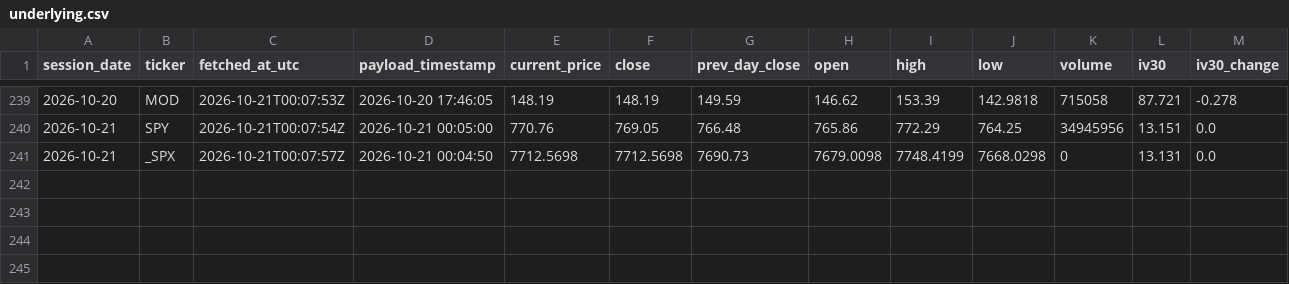
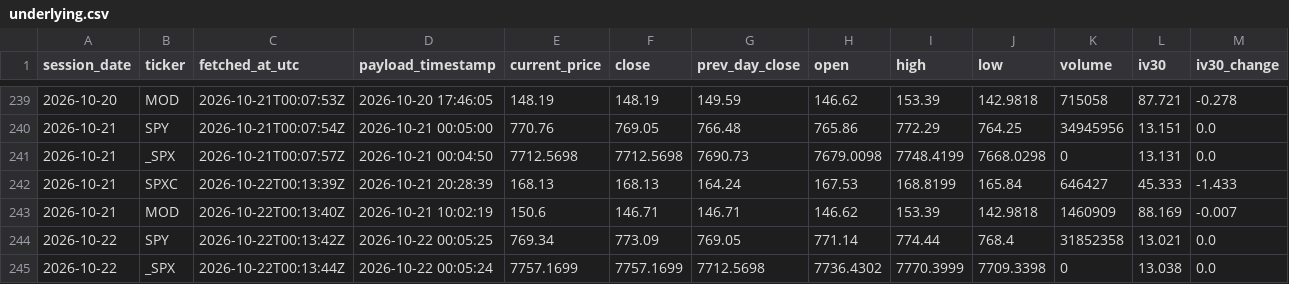
Before and after one commit to nattobbm/options-snapshot, a CSV file: data/underlying.csv, drawn as a sheet; only a part is shown, gaps mark what is left out; rows hold the shown columns only; the diff names each change by its address in the sheet, - before the commit and + after, or states it on an @@ line.

```diff
--- a/data/underlying.csv
+++ b/data/underlying.csv
+row 242: 2026-10-21 | SPXC | 2026-10-22T00:13:39Z | 2026-10-21 20:28:39 | 168.13 | 168.13 | 164.24 | 167.53 | 168.8199 | 165.84 | 646427 | 45.333 | -1.433
+row 243: 2026-10-21 | MOD | 2026-10-22T00:13:40Z | 2026-10-21 10:02:19 | 150.6 | 146.71 | 146.71 | 146.62 | 153.39 | 142.9818 | 1460909 | 88.169 | -0.007
+row 244: 2026-10-22 | SPY | 2026-10-22T00:13:42Z | 2026-10-22 00:05:25 | 769.34 | 773.09 | 769.05 | 771.14 | 774.44 | 768.4 | 31852358 | 13.021 | 0.0
+row 245: 2026-10-22 | _SPX | 2026-10-22T00:13:44Z | 2026-10-22 00:05:24 | 7757.1699 | 7757.1699 | 7712.5698 | 7736.4302 | 7770.3999 | 7709.3398 | 0 | 13.038 | 0.0
```
Also changed, not shown: 4 other files.
